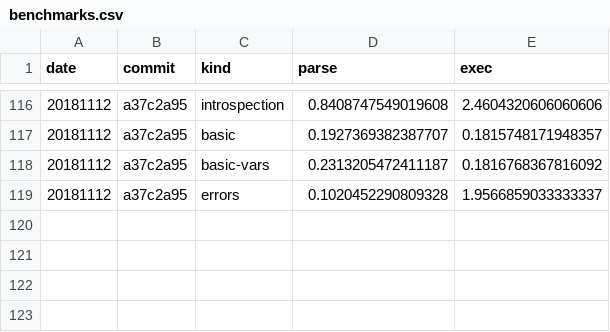
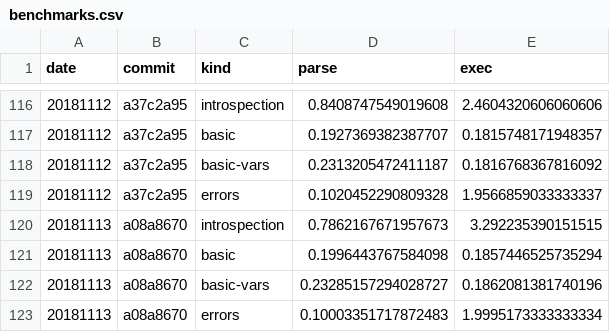
Before and after one commit to walmartlabs/lacinia, a CSV file: perf/benchmarks.csv, drawn as a sheet; only a part is shown, gaps mark what is left out; the diff names each change by its address in the sheet, - before the commit and + after, or states it on an @@ line.

Commit message:
Update benchmarks

```diff
--- a/perf/benchmarks.csv
+++ b/perf/benchmarks.csv
+row 120: 20181113 | a08a8670 | introspection | 0.7862167671957673 | 3.292235390151515
+row 121: 20181113 | a08a8670 | basic | 0.1996443767584098 | 0.1857446525735294
+row 122: 20181113 | a08a8670 | basic-vars | 0.23285157294028727 | 0.1862081381740196
+row 123: 20181113 | a08a8670 | errors | 0.10003351717872483 | 1.9995173333333334
```
